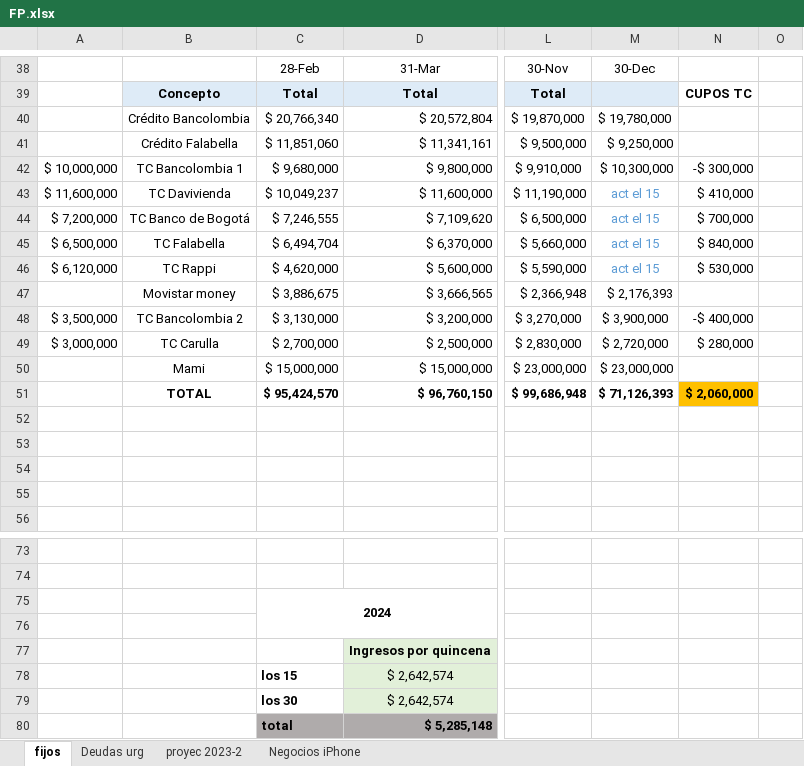
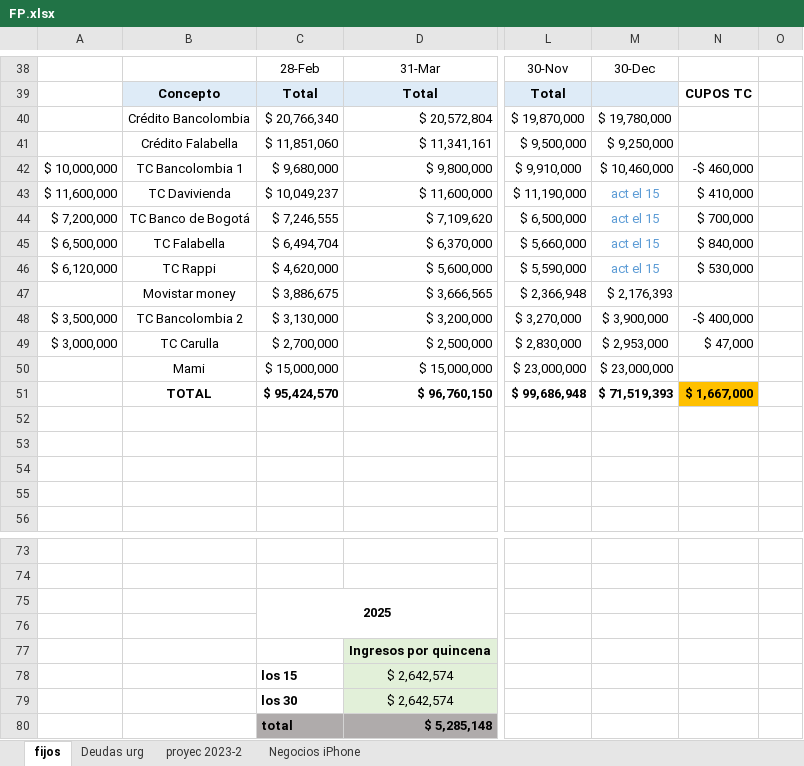
Before and after one commit to wccastaneda/project_data, an Excel workbook: FP.xlsx, sheet fijos, drawn as a sheet; only a part is shown, gaps mark what is left out; values as stored, in another font and other column widths than the file's, no borders; charts and pictures and conditional formats not drawn; the diff names each change by its address in the sheet, - before the commit and + after, or states it on an @@ line.

```diff
--- a/FP.xlsx (sheet fijos)
+++ b/FP.xlsx (sheet fijos)
-M42: $ 10,300,000
+M42: $ 10,460,000
-N42: -$ 300,000
+N42: -$ 460,000
-M49: $ 2,720,000
+M49: $ 2,953,000
-N49: $ 280,000
+N49: $ 47,000
-M51: $ 71,126,393
+M51: $ 71,519,393
-N51: $ 2,060,000
+N51: $ 1,667,000
-C75: 2024
+C75: 2025
```
Also changed, not shown: sheet Negocios iPhone, charts or pictures.
